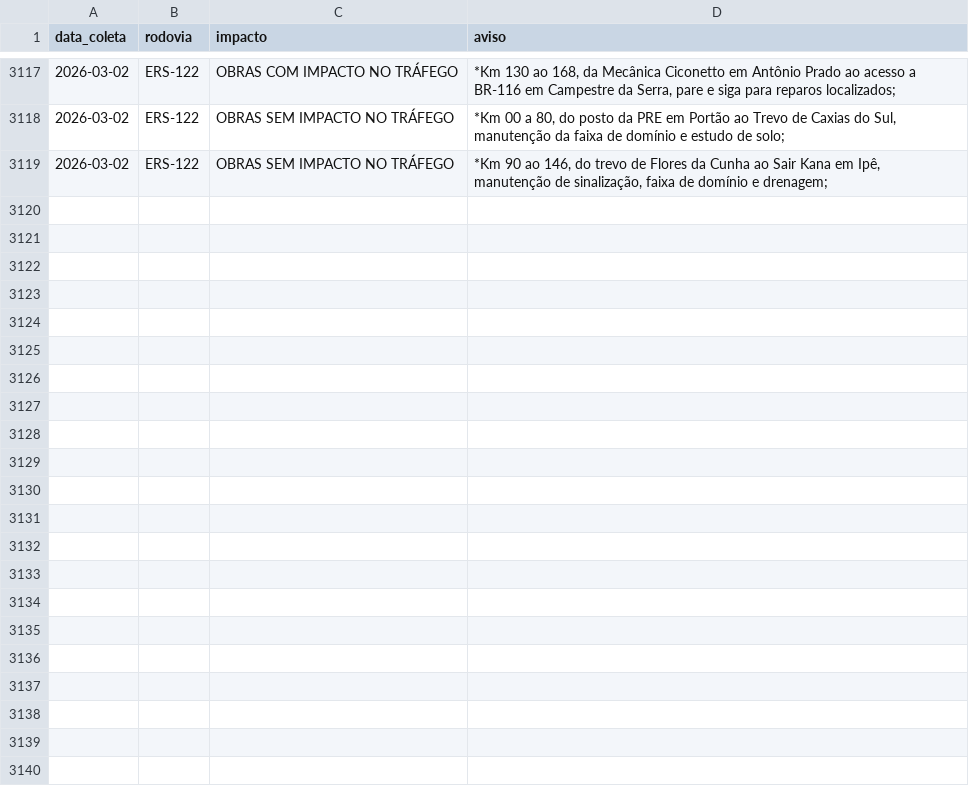
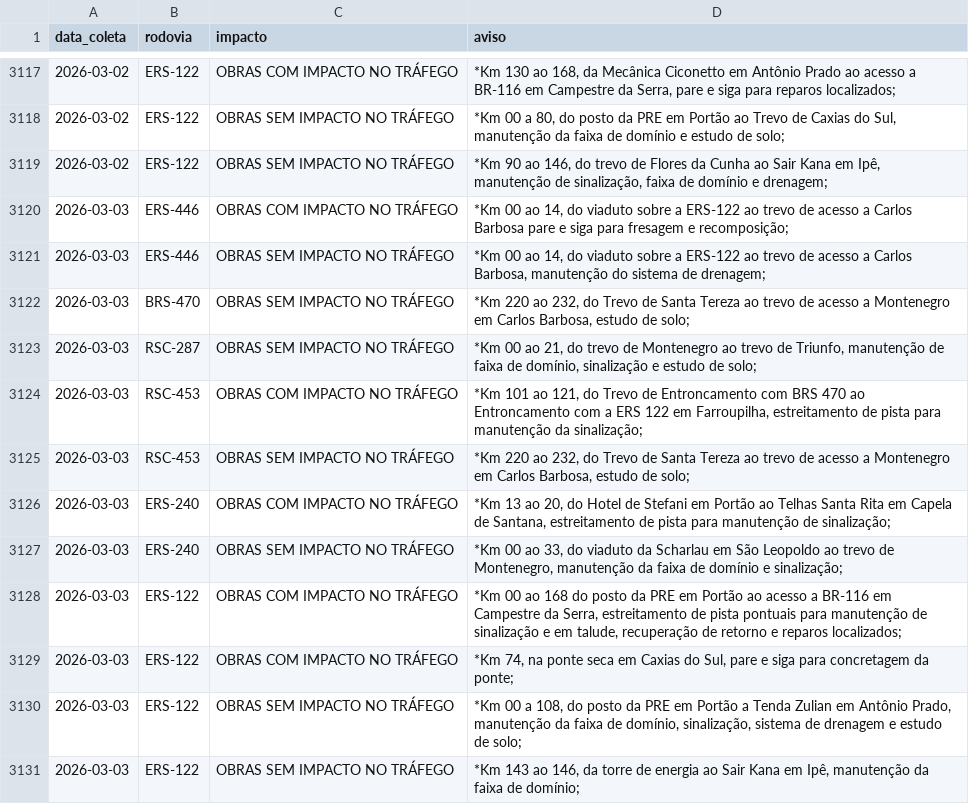
Before and after one commit to gabriel-englert/csg, a CSV file: data/avisos.csv, drawn as a sheet; only a part is shown, gaps mark what is left out; the diff names each change by its address in the sheet, - before the commit and + after, or states it on an @@ line.

```diff
--- a/data/avisos.csv
+++ b/data/avisos.csv
+row 3120: 2026-03-03 | ERS-446 | OBRAS COM IMPACTO NO TRÁFEGO | *Km 00 ao 14, do viaduto sobre a ERS-122 ao trevo de acesso a Carlos Barbosa pare e siga para fresagem e recomposição;
+row 3121: 2026-03-03 | ERS-446 | OBRAS SEM IMPACTO NO TRÁFEGO | *Km 00 ao 14, do viaduto sobre a ERS-122 ao trevo de acesso a Carlos Barbosa, manutenção do sistema de drenagem;
+row 3122: 2026-03-03 | BRS-470 | OBRAS SEM IMPACTO NO TRÁFEGO | *Km 220 ao 232, do Trevo de Santa Tereza ao trevo de acesso a Montenegro em Carlos Barbosa, estudo de solo;
+row 3123: 2026-03-03 | RSC-287 | OBRAS SEM IMPACTO NO TRÁFEGO | *Km 00 ao 21, do trevo de Montenegro ao trevo de Triunfo, manutenção de faixa de domínio, sinalização e estudo de solo;
+row 3124: 2026-03-03 | RSC-453 | OBRAS COM IMPACTO NO TRÁFEGO | *Km 101 ao 121, do Trevo de Entroncamento com BRS 470 ao Entroncamento com a ERS 122 em Farroupilha, estreitamento de pista para manutenção da sinalização;
+row 3125: 2026-03-03 | RSC-453 | OBRAS SEM IMPACTO NO TRÁFEGO | *Km 220 ao 232, do Trevo de Santa Tereza ao trevo de acesso a Montenegro em Carlos Barbosa, estudo de solo;
+row 3126: 2026-03-03 | ERS-240 | OBRAS COM IMPACTO NO TRÁFEGO | *Km 13 ao 20, do Hotel de Stefani em Portão ao Telhas Santa Rita em Capela de Santana, estreitamento de pista para manutenção de sinalização;
+row 3127: 2026-03-03 | ERS-240 | OBRAS SEM IMPACTO NO TRÁFEGO | *Km 00 ao 33, do viaduto da Scharlau em São Leopoldo ao trevo de Montenegro, manutenção da faixa de domínio e sinalização;
+row 3128: 2026-03-03 | ERS-122 | OBRAS COM IMPACTO NO TRÁFEGO | *Km 00 ao 168 do posto da PRE em Portão ao acesso a BR-116 em Campestre da Serra, estreitamento de pista pontuais para manutenção de sinalização e em talude, recuperação de retorno e reparos localizados;
+row 3129: 2026-03-03 | ERS-122 | OBRAS COM IMPACTO NO TRÁFEGO | *Km 74, na ponte seca em Caxias do Sul, pare e siga para concretagem da ponte;
+row 3130: 2026-03-03 | ERS-122 | OBRAS SEM IMPACTO NO TRÁFEGO | *Km 00 a 108, do posto da PRE em Portão a Tenda Zulian em Antônio Prado, manutenção da faixa de domínio, sinalização, sistema de drenagem e estudo de solo;
+row 3131: 2026-03-03 | ERS-122 | OBRAS SEM IMPACTO NO TRÁFEGO | *Km 143 ao 146, da torre de energia ao Sair Kana em Ipê, manutenção da faixa de domínio;
```
